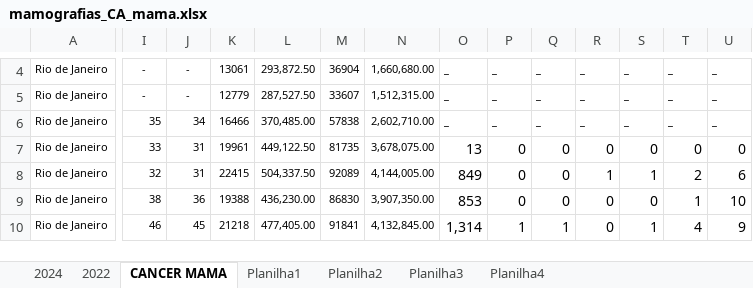
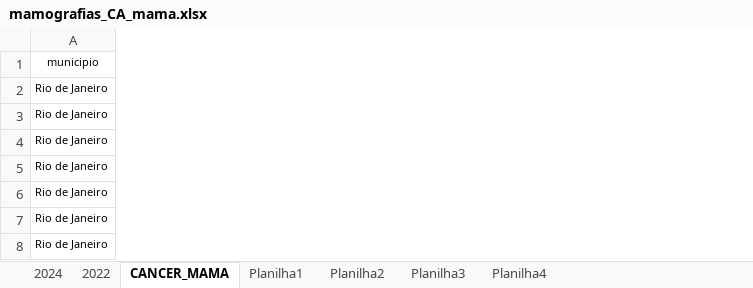
Before and after one commit to ajatoba/fiocruz, an Excel workbook: mamografias_CA_mama.xlsx, sheet CANCER_MAMA, drawn as a sheet; only a part is shown, gaps mark what is left out; values as stored, in another font and other column widths than the file's, no borders; removed rows and columns are numbered as before the commit, all else as after; rows hold the shown columns only; the diff covers the shown part only; the diff names each change by its address in the sheet, - before the commit and + after, or states it on an @@ line.

Commit message:
Add files via upload

```diff
--- a/mamografias_CA_mama.xlsx (sheet CANCER_MAMA)
+++ b/mamografias_CA_mama.xlsx (sheet CANCER_MAMA)
-sheet tab: CANCER MAMA
+sheet tab: CANCER_MAMA
-column I, rows 4-10: - | - | 35 | 33 | 32 | 38 | 46
-column J, rows 4-10: - | - | 34 | 31 | 31 | 36 | 45
-column K, rows 4-10: 13061 | 12779 | 16466 | 19961 | 22415 | 19388 | 21218
-column L, rows 4-10: 293,872.50 | 287,527.50 | 370,485.00 | 449,122.50 | 504,337.50 | 436,230.00 | 477,405.00
-column M, rows 4-10: 36904 | 33607 | 57838 | 81735 | 92089 | 86830 | 91841
-column N, rows 4-10: 1,660,680.00 | 1,512,315.00 | 2,602,710.00 | 3,678,075.00 | 4,144,005.00 | 3,907,350.00 | 4,132,845.00
-column O, rows 4-10: _ | _ | _ | 13 | 849 | 853 | 1,314
-column P, rows 4-10: _ | _ | _ | 0 | 0 | 0 | 1
-column Q, rows 4-10: _ | _ | _ | 0 | 0 | 0 | 1
-column R, rows 4-10: _ | _ | _ | 0 | 1 | 0 | 0
-column S, rows 4-10: _ | _ | _ | 0 | 1 | 0 | 1
-column T, rows 4-10: _ | _ | _ | 0 | 2 | 1 | 4
-column U, rows 4-10: _ | _ | _ | 0 | 6 | 10 | 9
+row 1: municipio
```
Also changed, not shown: 21 removed rows and 28 removed columns elsewhere in this sheet, formulas that keep their value.
